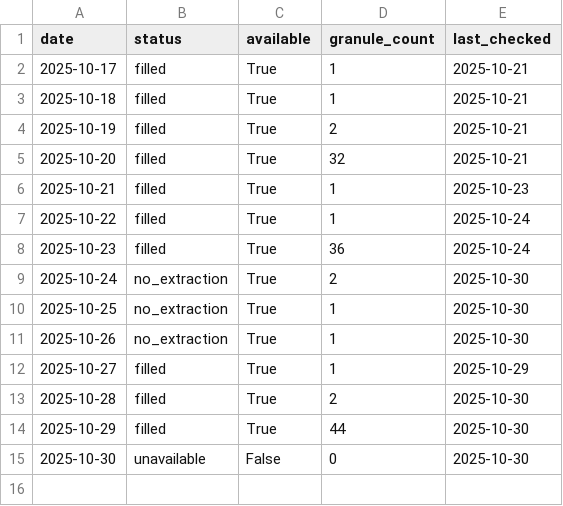
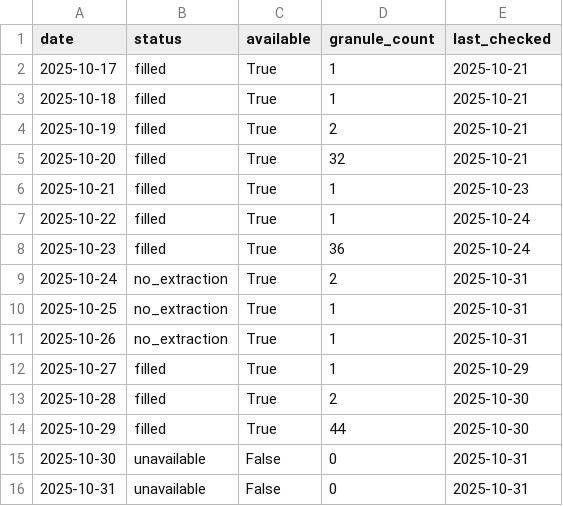
Before and after one commit to Varshani-UWA/chl-plotly, a CSV file: gap_report.csv, drawn as a sheet.

Commit message:
Auto-update chlorophyll data: 2025-10-30

```diff
--- a/gap_report.csv
+++ b/gap_report.csv
@@ -8,5 +8,5 @@ date,status,available,granule_count,last_checked
 2025-10-23,filled,True,36,2025-10-24
-2025-10-24,no_extraction,True,2,2025-10-30
-2025-10-25,no_extraction,True,1,2025-10-30
-2025-10-26,no_extraction,True,1,2025-10-30
+2025-10-24,no_extraction,True,2,2025-10-31
+2025-10-25,no_extraction,True,1,2025-10-31
+2025-10-26,no_extraction,True,1,2025-10-31
 2025-10-27,filled,True,1,2025-10-29
@@ -14,2 +14,3 @@ date,status,available,granule_count,last_checked
 2025-10-29,filled,True,44,2025-10-30
-2025-10-30,unavailable,False,0,2025-10-30
+2025-10-30,unavailable,False,0,2025-10-31
+2025-10-31,unavailable,False,0,2025-10-31
```
Also changed, not shown: 5 other files.
